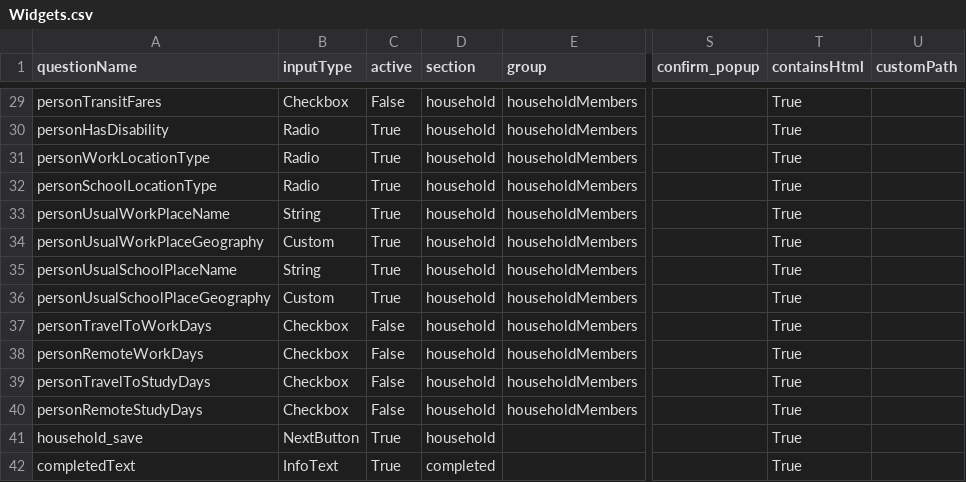
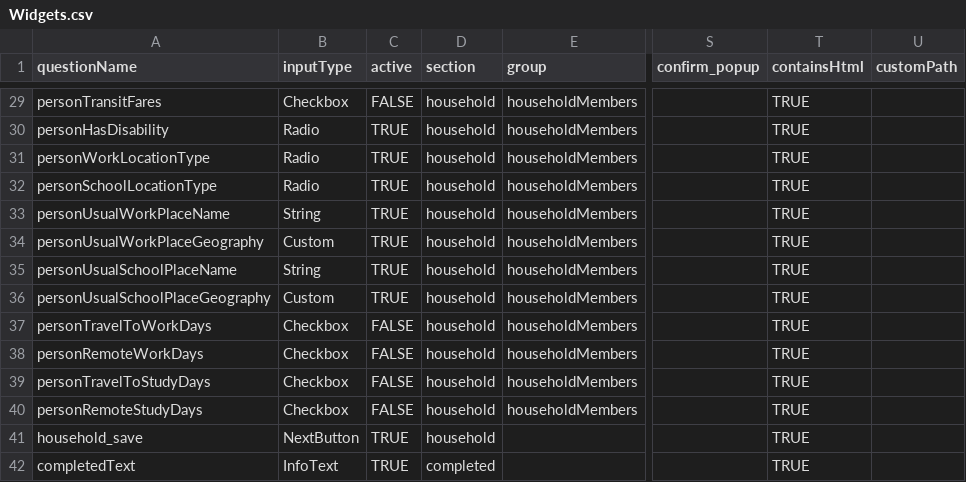
Before and after one commit to chairemobilite/evolution, a CSV file: example/demo_generator/references/Household_Travel_Generate_Survey_csv/Widgets.csv, drawn as a sheet; only a part is shown, gaps mark what is left out; the diff covers the shown part only; the diff names each change by its address in the sheet, - before the commit and + after, or states it on an @@ line.

```diff
--- a/example/demo_generator/references/Household_Travel_Generate_Survey_csv/Widgets.csv
+++ b/example/demo_generator/references/Household_Travel_Generate_Survey_csv/Widgets.csv
-C29 (active): False
+C29 (active): FALSE
-T29:T42 (containsHtml): True
+T29:T42 (containsHtml): TRUE
-C30:C36 (active): True
+C30:C36 (active): TRUE
-C37:C40 (active): False
+C37:C40 (active): FALSE
-C41:C42 (active): True
+C41:C42 (active): TRUE
```
Also changed, not shown: 54 edited cells elsewhere in this file, example/demo_generator/references/Household_Travel_Generate_Survey_csv/Sections.csv, 3 other files.
